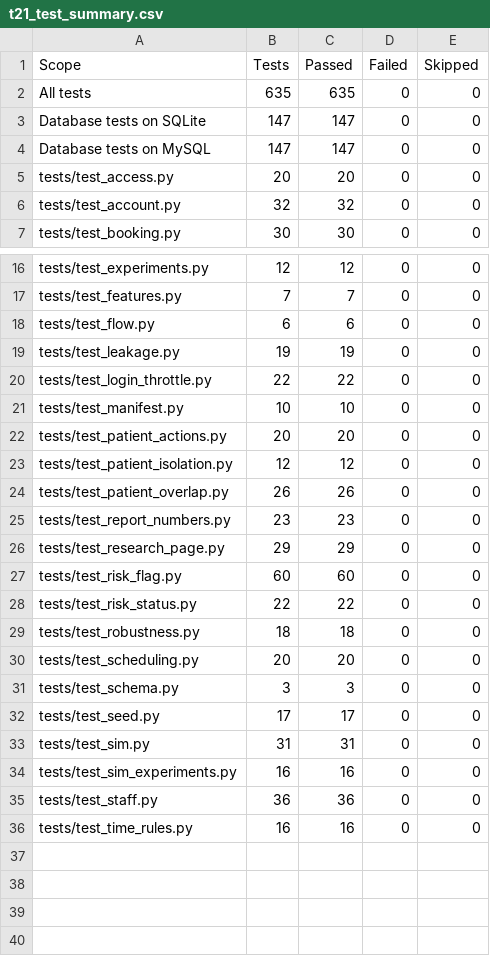
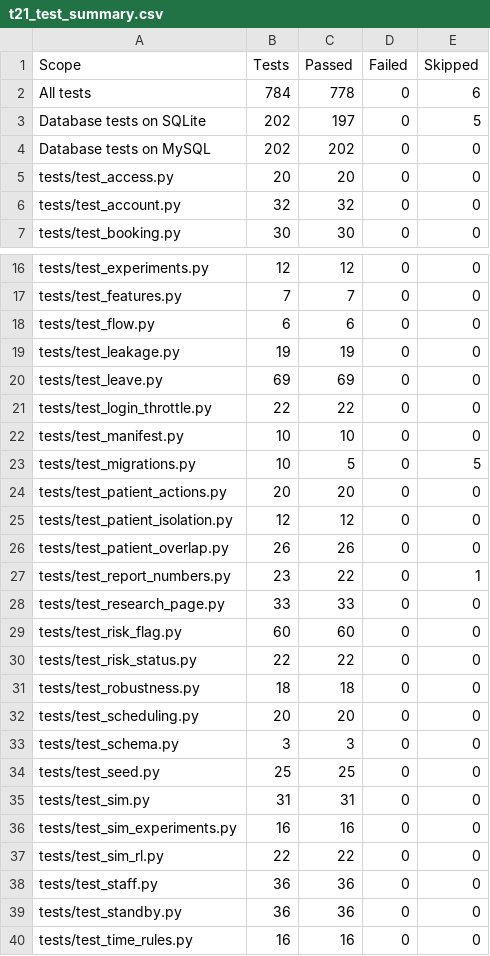
Before and after one commit to Chandancndn/clinical-appointment-management-system, a CSV file: docs/report_assets/tables/t21_test_summary.csv, drawn as a sheet; only a part is shown, gaps mark what is left out.

```diff
--- a/docs/report_assets/tables/t21_test_summary.csv
+++ b/docs/report_assets/tables/t21_test_summary.csv
@@ -1,5 +1,5 @@
 Scope,Tests,Passed,Failed,Skipped
-All tests,635,635,0,0
-Database tests on SQLite,147,147,0,0
-Database tests on MySQL,147,147,0,0
+All tests,784,778,0,6
+Database tests on SQLite,202,197,0,5
+Database tests on MySQL,202,202,0,0
 tests/test_access.py,20,20,0,0
@@ -19,4 +19,6 @@ tests/test_flow.py,6,6,0,0
 tests/test_leakage.py,19,19,0,0
+tests/test_leave.py,69,69,0,0
 tests/test_login_throttle.py,22,22,0,0
 tests/test_manifest.py,10,10,0,0
+tests/test_migrations.py,10,5,0,5
 tests/test_patient_actions.py,20,20,0,0
@@ -24,4 +26,4 @@ tests/test_patient_isolation.py,12,12,0,0
 tests/test_patient_overlap.py,26,26,0,0
-tests/test_report_numbers.py,23,23,0,0
-tests/test_research_page.py,29,29,0,0
+tests/test_report_numbers.py,23,22,0,1
+tests/test_research_page.py,33,33,0,0
 tests/test_risk_flag.py,60,60,0,0
@@ -31,6 +33,8 @@ tests/test_scheduling.py,20,20,0,0
 tests/test_schema.py,3,3,0,0
-tests/test_seed.py,17,17,0,0
+tests/test_seed.py,25,25,0,0
 tests/test_sim.py,31,31,0,0
 tests/test_sim_experiments.py,16,16,0,0
+tests/test_sim_rl.py,22,22,0,0
 tests/test_staff.py,36,36,0,0
+tests/test_standby.py,36,36,0,0
 tests/test_time_rules.py,16,16,0,0
```
Also changed, not shown: docs/numbers_audit.csv, results/test_summary.csv, 5 other files.
